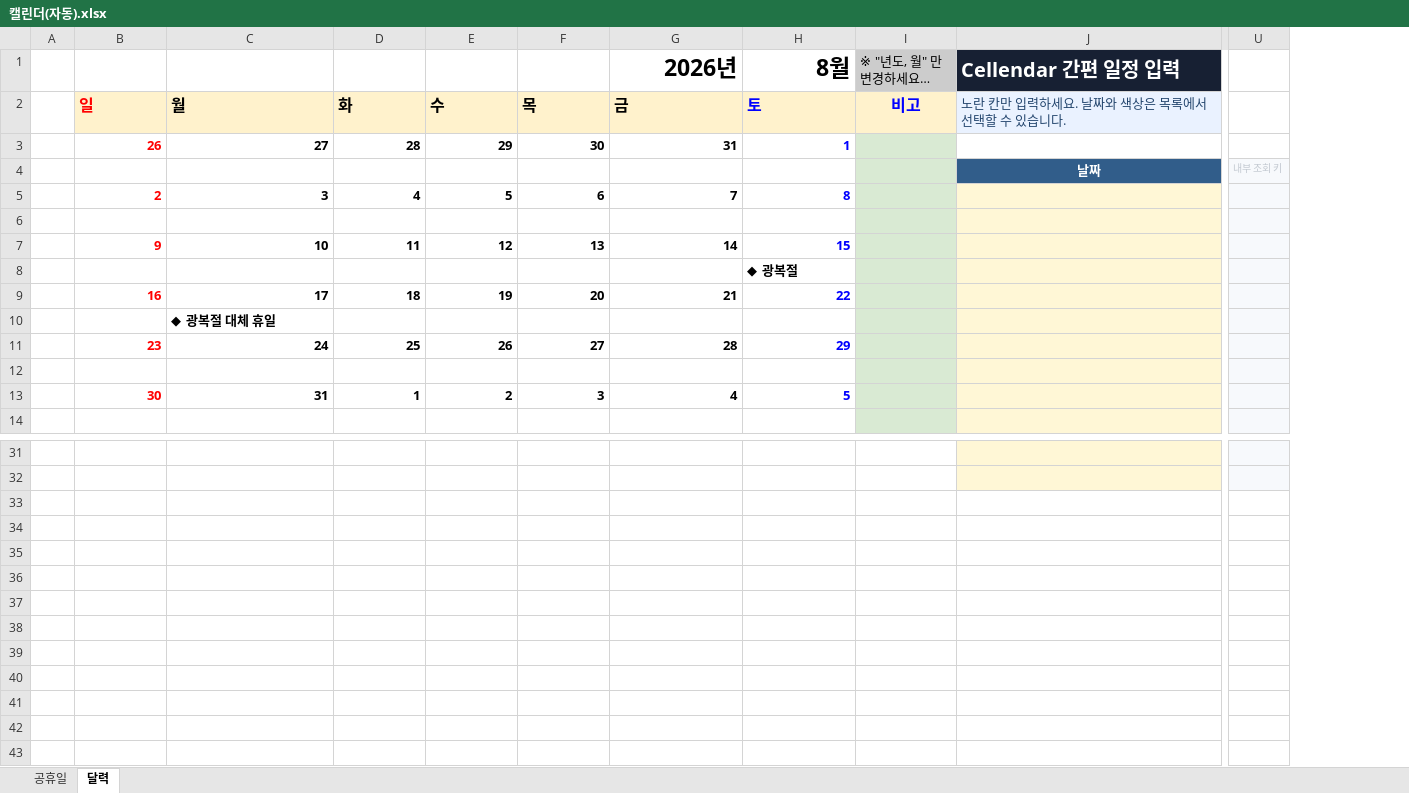
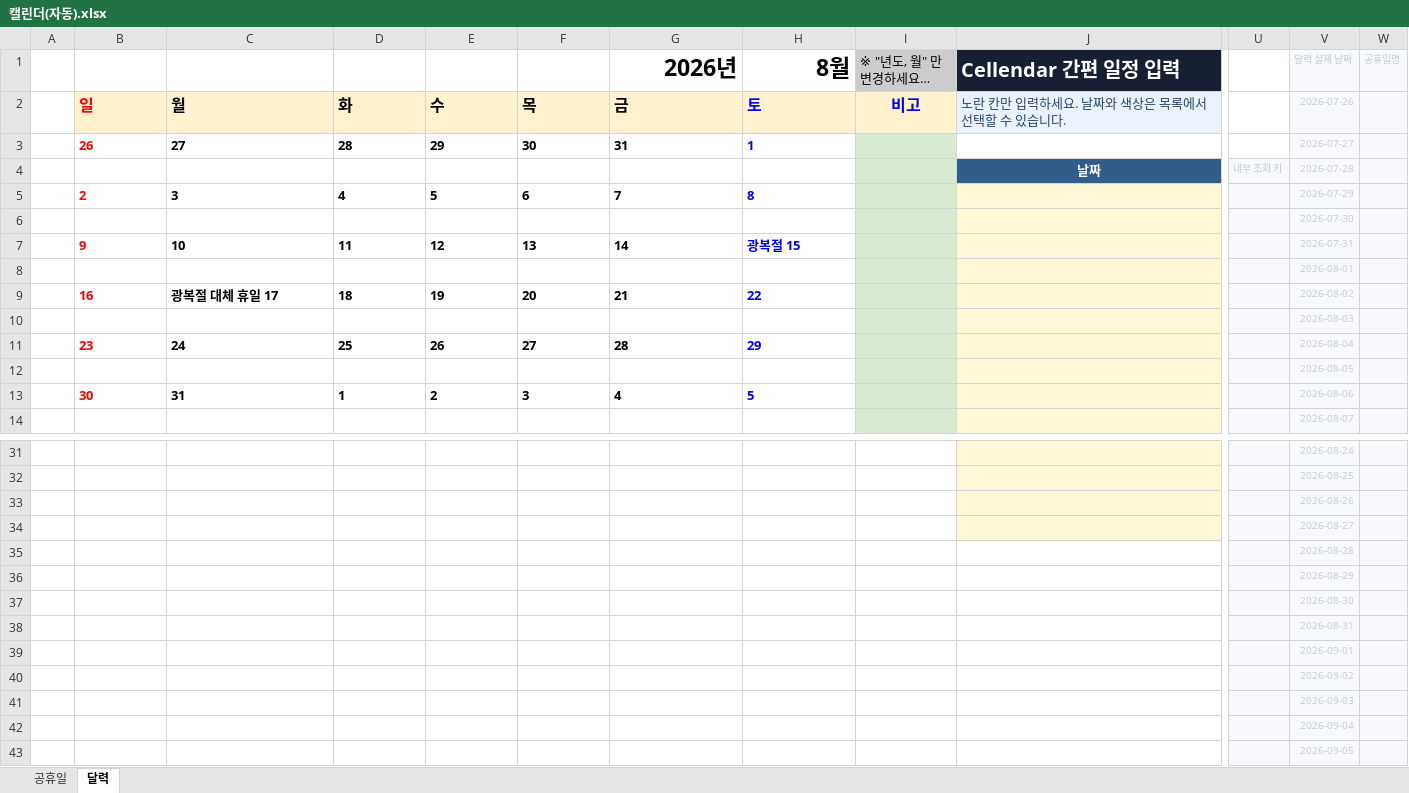
Before and after one commit to ckdgns20/cellendar, an Excel workbook: app/template/캘린더(자동).xlsx, sheet 달력, drawn as a sheet; only a part is shown, gaps mark what is left out; long unchanged cells end in …; values as stored, in another font and other column widths than the file's, no borders; conditional formats and table styles not drawn; rows hold the shown columns only; the diff covers the shown part only; the diff names each change by its address in the sheet, - before the commit and + after, or states it on an @@ line.

```diff
--- a/app/template/캘린더(자동).xlsx (sheet 달력)
+++ b/app/template/캘린더(자동).xlsx (sheet 달력)
+column V (달력 실제 날짜), rows 2-14: 2026-07-26 | 2026-07-27 | 2026-07-28 | 2026-07-29 | 2026-07-30 | 2026-07-31 | 2026-08-01 | 2026-08-02 | 2026-08-03 | 2026-08-04 | 2026-08-05 | 2026-08-06 | 2026-08-07; rows 31-32: 2026-08-24 | 2026-08-25
+column W (공휴일명), empty
-B3:H3 alignment: right
+B3:H3 alignment: left
-B5:H5 alignment: right
+B5:H5 alignment: left
-B7:H7 alignment: right
+B7:H7 alignment: left
-H7 (8월): 15
+H7 (8월): 광복절 15
-H8 (8월): ◆ 광복절
+H8 (8월): (empty)
-B9:H9 alignment: right
+B9:H9 alignment: left
-C9: 17
+C9: 광복절 대체 휴일 17
-C10: ◆ 광복절 대체 휴일
+C10: (empty)
-B11:H11 alignment: right
+B11:H11 alignment: left
-B13:H13 alignment: right
+B13:H13 alignment: left
+row 33:  |  |  |  |  |  |  |  |  |  |  | 2026-08-26
+row 34:  |  |  |  |  |  |  |  |  |  |  | 2026-08-27
+row 35:  |  |  |  |  |  |  |  |  |  |  | 2026-08-28
+row 36:  |  |  |  |  |  |  |  |  |  |  | 2026-08-29
+row 37:  |  |  |  |  |  |  |  |  |  |  | 2026-08-30
+row 38:  |  |  |  |  |  |  |  |  |  |  | 2026-08-31
+row 39:  |  |  |  |  |  |  |  |  |  |  | 2026-09-01
+row 40:  |  |  |  |  |  |  |  |  |  |  | 2026-09-02
+row 41:  |  |  |  |  |  |  |  |  |  |  | 2026-09-03
+row 42:  |  |  |  |  |  |  |  |  |  |  | 2026-09-04
+row 43:  |  |  |  |  |  |  |  |  |  |  | 2026-09-05
```
Also changed, not shown: 1 added row, 1 removed row and 5 edited cells elsewhere in this sheet, formulas that keep their value, 3 other files.
